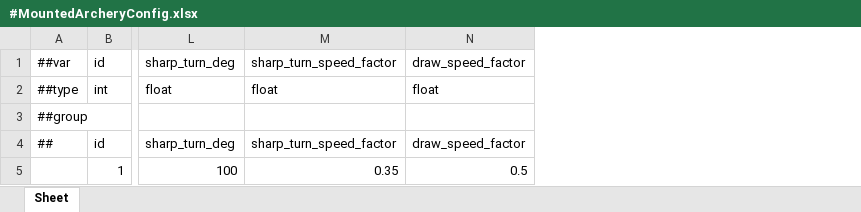
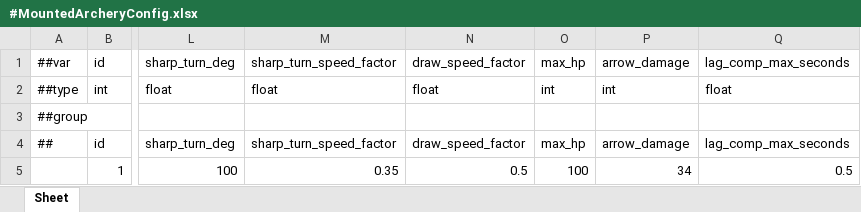
Before and after one commit to Baeinsoo/infrastructure, an Excel workbook: table/Datas/#MountedArcheryConfig.xlsx, sheet Sheet, drawn as a sheet; only a part is shown, gaps mark what is left out; values as stored, in another font and other column widths than the file's, no borders; the diff names each change by its address in the sheet, - before the commit and + after, or states it on an @@ line.

```diff
--- a/table/Datas/#MountedArcheryConfig.xlsx (sheet Sheet)
+++ b/table/Datas/#MountedArcheryConfig.xlsx (sheet Sheet)
+column O, rows 1-5: max_hp | int |  | max_hp | 100
+column P, rows 1-5: arrow_damage | int |  | arrow_damage | 34
+column Q, rows 1-5: lag_comp_max_seconds | float |  | lag_comp_max_seconds | 0.5
```
